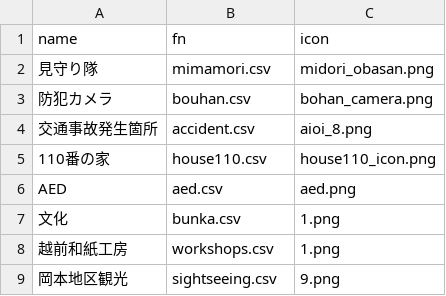
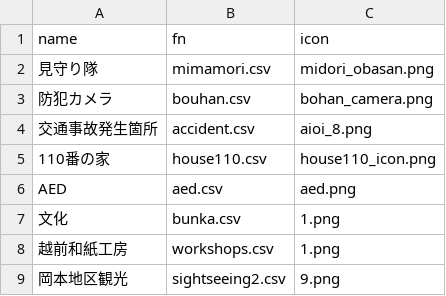
Before and after one commit to nknhb966/testkidssafe, a CSV file: index.csv, drawn as a sheet.

Commit message:
Update index.csv

```diff
--- a/index.csv
+++ b/index.csv
@@ -8,2 +8,2 @@ AED,aed.csv,aed.png
 越前和紙工房 ,workshops.csv,1.png
-岡本地区観光 ,sightseeing.csv,9.png
+岡本地区観光 ,sightseeing2.csv,9.png
```
